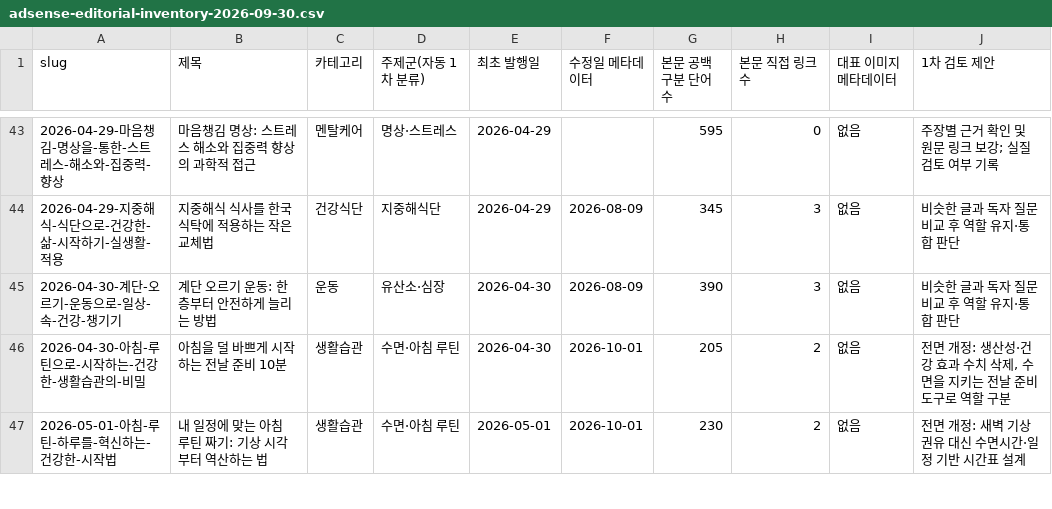
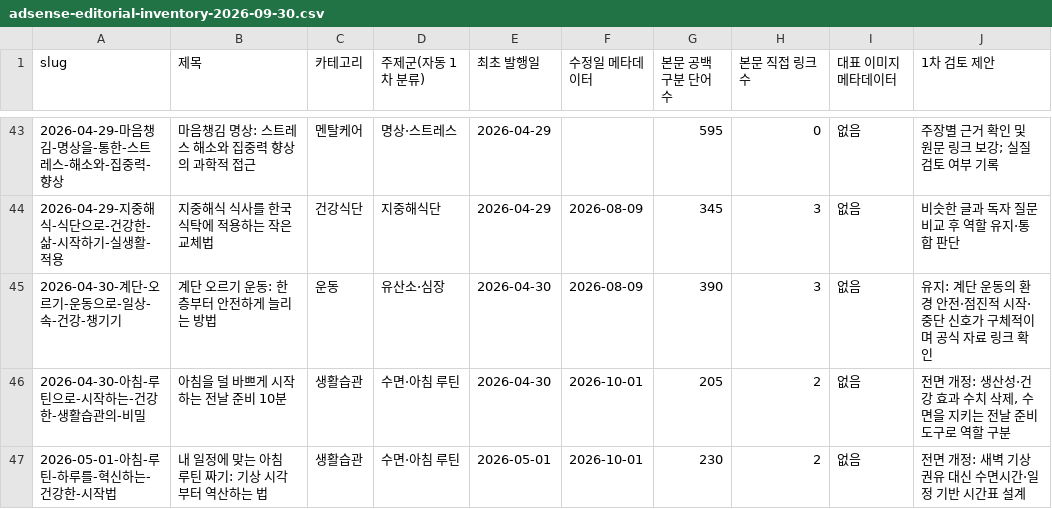
Before and after one commit to yoonezra-star/wellbeinghealth, a CSV file: reports/adsense-editorial-inventory-2026-09-30.csv, drawn as a sheet; only a part is shown, gaps mark what is left out; the diff covers the shown part only.

```diff
--- a/reports/adsense-editorial-inventory-2026-09-30.csv
+++ b/reports/adsense-editorial-inventory-2026-09-30.csv
@@ -44,3 +44,3 @@
 "2026-04-29-지중해식-식단으로-건강한-삶-시작하기-실생활-적용","지중해식 식사를 한국 식탁에 적용하는 작은 교체법","건강식단","지중해식단","2026-04-29","2026-08-09","345","3","없음","비슷한 글과 독자 질문 비교 후 역할 유지·통합 판단"
-"2026-04-30-계단-오르기-운동으로-일상-속-건강-챙기기","계단 오르기 운동: 한 층부터 안전하게 늘리는 방법","운동","유산소·심장","2026-04-30","2026-08-09","390","3","없음","비슷한 글과 독자 질문 비교 후 역할 유지·통합 판단"
+"2026-04-30-계단-오르기-운동으로-일상-속-건강-챙기기","계단 오르기 운동: 한 층부터 안전하게 늘리는 방법","운동","유산소·심장","2026-04-30","2026-08-09","390","3","없음","유지: 계단 운동의 환경 안전·점진적 시작·중단 신호가 구체적이며 공식 자료 링크 확인"
 "2026-04-30-아침-루틴으로-시작하는-건강한-생활습관의-비밀","아침을 덜 바쁘게 시작하는 전날 준비 10분","생활습관","수면·아침 루틴","2026-04-30","2026-10-01","205","2","없음","전면 개정: 생산성·건강 효과 수치 삭제, 수면을 지키는 전날 준비 도구로 역할 구분"
```
Also changed, not shown: 48 edited cells elsewhere in this file, 10 other files.
